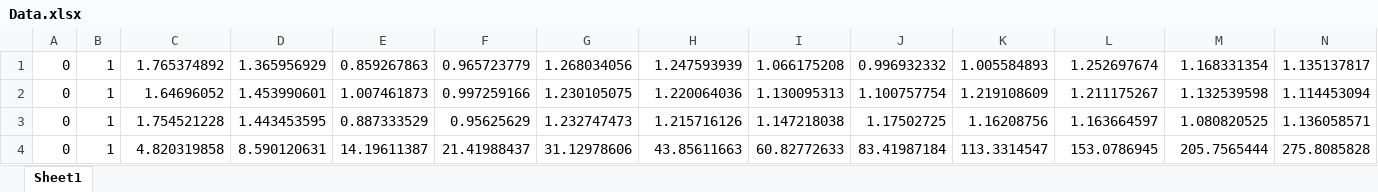
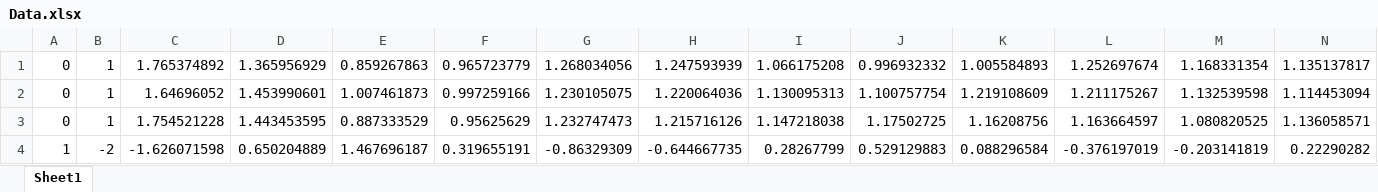
Before and after one commit to Anurag-Tendulkar/Causality-Testing-using-Transfer-Entropy, an Excel workbook: Data.xlsx, sheet Sheet1, drawn as a sheet; only a part is shown; values as stored, in another font and other column widths than the file's, no borders; removed rows and columns are numbered as before the commit, all else as after; rows hold the shown columns only; the diff names each change by its address in the sheet, - before the commit and + after, or states it on an @@ line.

```diff
--- a/Data.xlsx (sheet Sheet1)
+++ b/Data.xlsx (sheet Sheet1)
-row 4: 0 | 1 | 4.820319858 | 8.590120631 | 14.19611387 | 21.41988437 | 31.12978606 | 43.85611663 | 60.82772633 | 83.41987184 | 113.3314547 | 153.0786945 | 205.7565444 | 275.8085828
+row 4: 1 | -2 | -1.626071598 | 0.650204889 | 1.467696187 | 0.319655191 | -0.86329309 | -0.644667735 | 0.28267799 | 0.529129883 | 0.088296584 | -0.376197019 | -0.203141819 | 0.22290282
```
Also changed, not shown: 1 other file.
